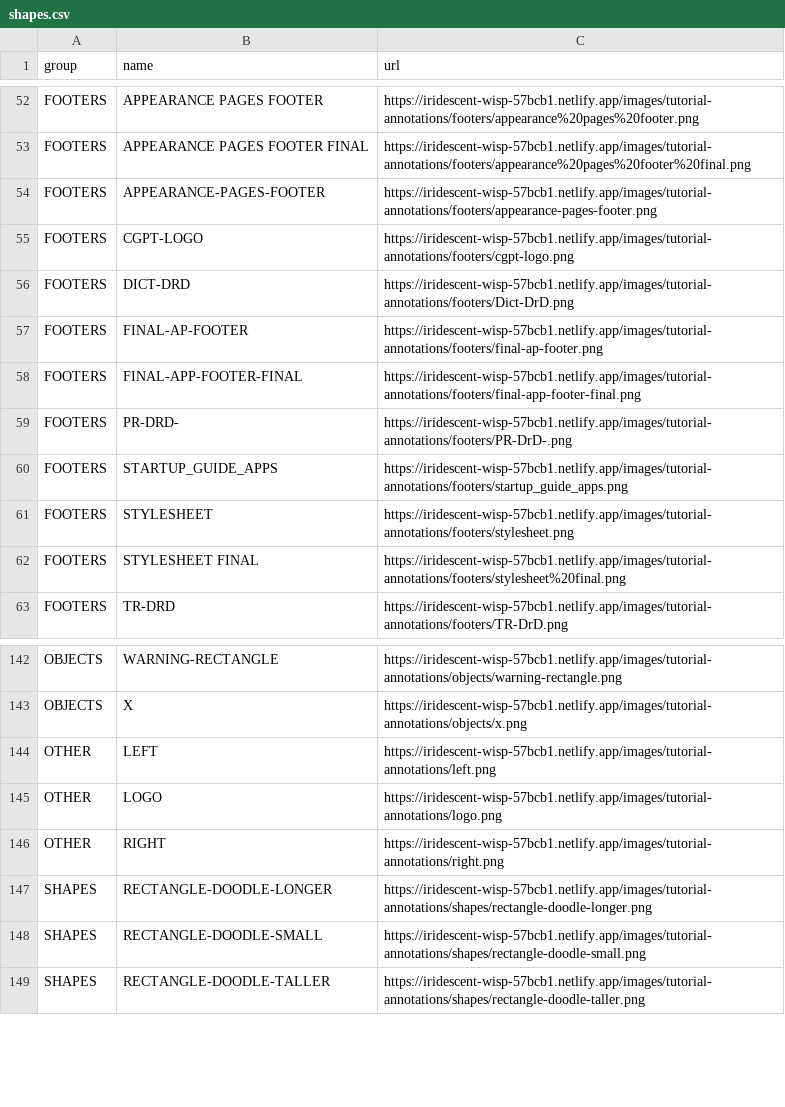
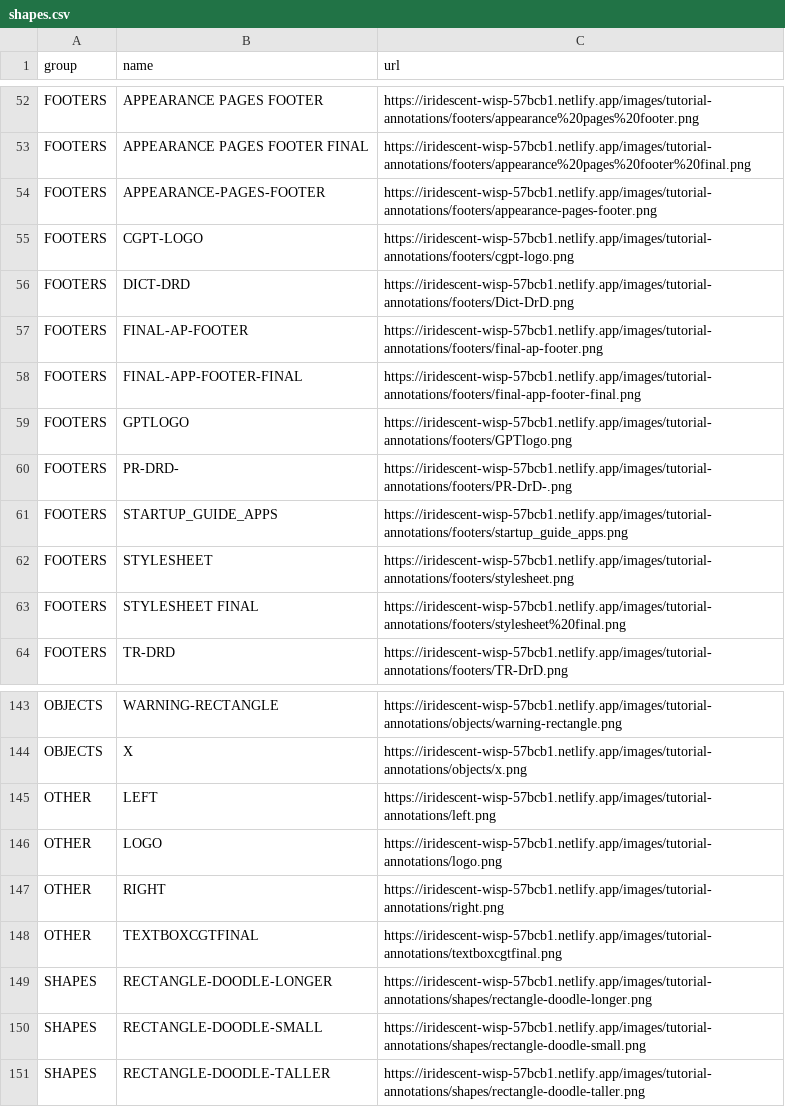
Before and after one commit to stenohacker/mh_media, a CSV file: shapes.csv, drawn as a sheet; only a part is shown, gaps mark what is left out.

```diff
--- a/shapes.csv
+++ b/shapes.csv
@@ -58,2 +58,3 @@ FOOTERS,FINAL-AP-FOOTER,https://iridescent-wisp-57bcb1.netlify.app/images/tutori
 FOOTERS,FINAL-APP-FOOTER-FINAL,https://iridescent-wisp-57bcb1.netlify.app/images/tutorial-annotations/footers/final-app-footer-final.png
+FOOTERS,GPTLOGO,https://iridescent-wisp-57bcb1.netlify.app/images/tutorial-annotations/footers/GPTlogo.png
 FOOTERS,PR-DRD-,https://iridescent-wisp-57bcb1.netlify.app/images/tutorial-annotations/footers/PR-DrD-.png
@@ -146,2 +147,3 @@ OTHER,LOGO,https://iridescent-wisp-57bcb1.netlify.app/images/tutorial-annotation
 OTHER,RIGHT,https://iridescent-wisp-57bcb1.netlify.app/images/tutorial-annotations/right.png
+OTHER,TEXTBOXCGTFINAL,https://iridescent-wisp-57bcb1.netlify.app/images/tutorial-annotations/textboxcgtfinal.png
 SHAPES,RECTANGLE-DOODLE-LONGER,https://iridescent-wisp-57bcb1.netlify.app/images/tutorial-annotations/shapes/rectangle-doodle-longer.png
```
Also changed, not shown: 4 other files.
